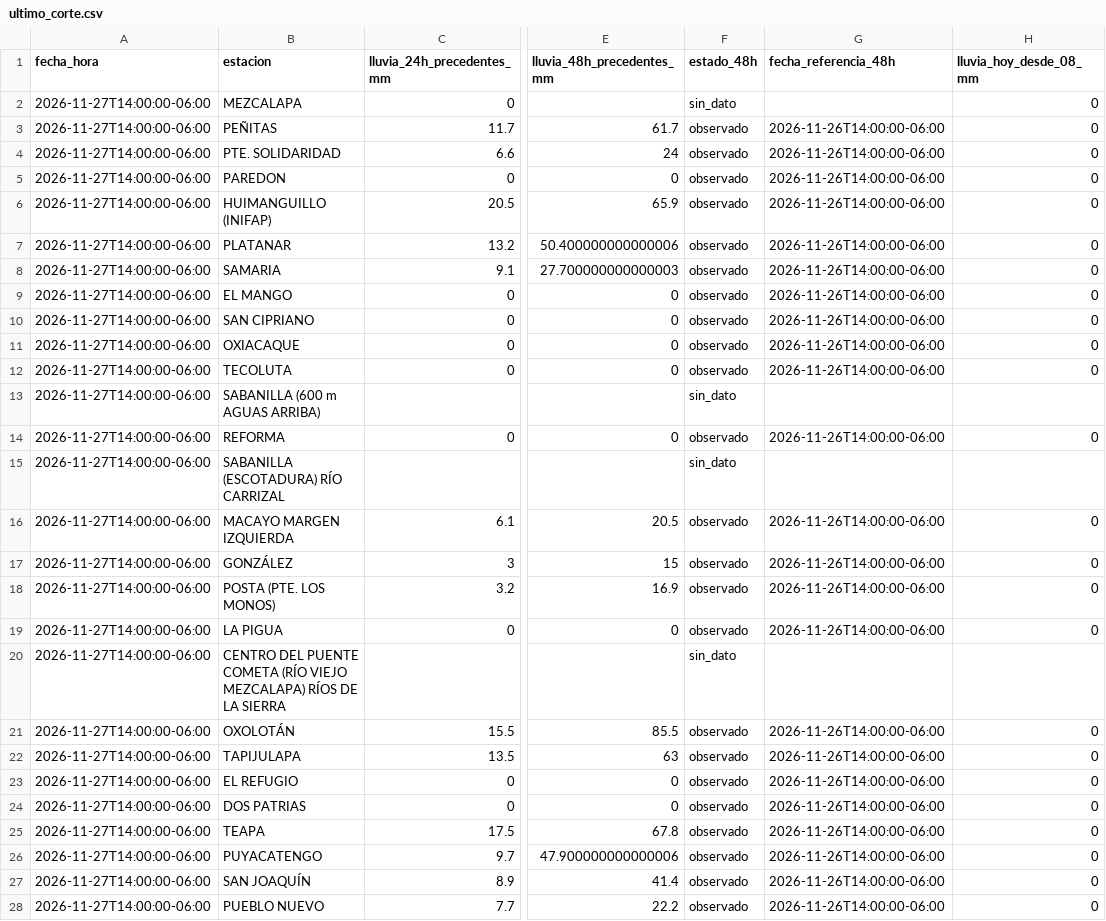
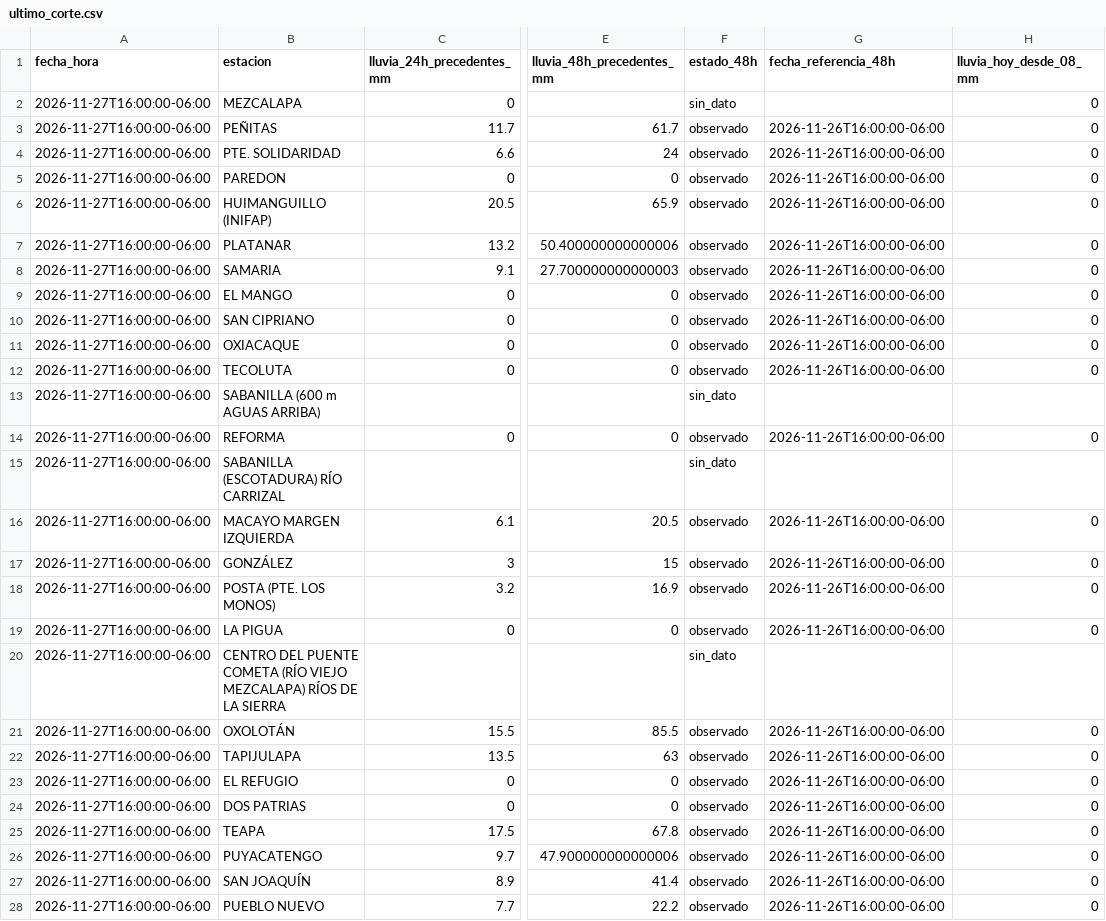
Before and after one commit to SISTEMAPCTAB/Agente-Hidrometeorologico-Cloud, a CSV file: data/niveles/Lluvia_CONAGUA/ultimo_corte.csv, drawn as a sheet; only a part is shown, gaps mark what is left out; the diff covers the shown part only; the diff names each change by its address in the sheet, - before the commit and + after, or states it on an @@ line.

```diff
--- a/data/niveles/Lluvia_CONAGUA/ultimo_corte.csv
+++ b/data/niveles/Lluvia_CONAGUA/ultimo_corte.csv
-A2:A28 (fecha_hora): 2026-11-27T14:00:00-06:00
+A2:A28 (fecha_hora): 2026-11-27T16:00:00-06:00
-G3:G12 (fecha_referencia_48h): 2026-11-26T14:00:00-06:00
+G3:G12 (fecha_referencia_48h): 2026-11-26T16:00:00-06:00
-G14 (fecha_referencia_48h): 2026-11-26T14:00:00-06:00
+G14 (fecha_referencia_48h): 2026-11-26T16:00:00-06:00
-G16:G19 (fecha_referencia_48h): 2026-11-26T14:00:00-06:00
+G16:G19 (fecha_referencia_48h): 2026-11-26T16:00:00-06:00
-G21:G28 (fecha_referencia_48h): 2026-11-26T14:00:00-06:00
+G21:G28 (fecha_referencia_48h): 2026-11-26T16:00:00-06:00
```
Also changed, not shown: 83 edited cells elsewhere in this file, data/niveles/Horario_Bifurcacion/niveles_horarios_bifurcacion.csv, data/niveles/Ultimo_Corte/ultimo_resumen.csv, 42 other files.
